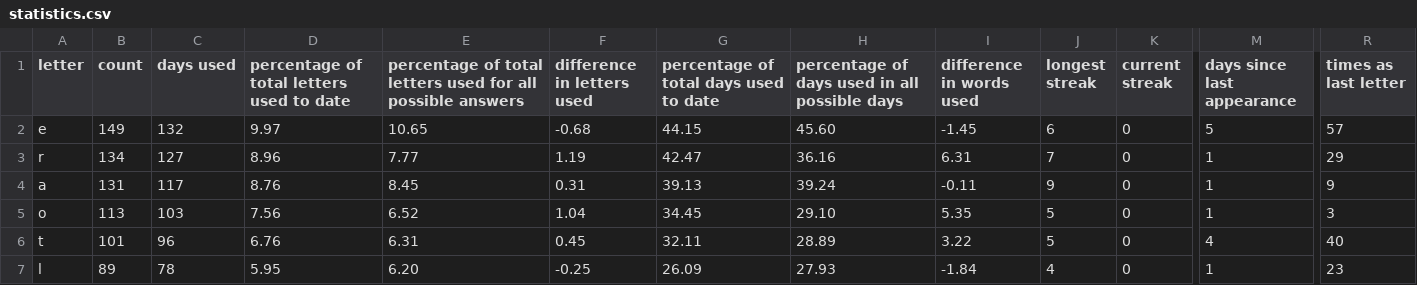
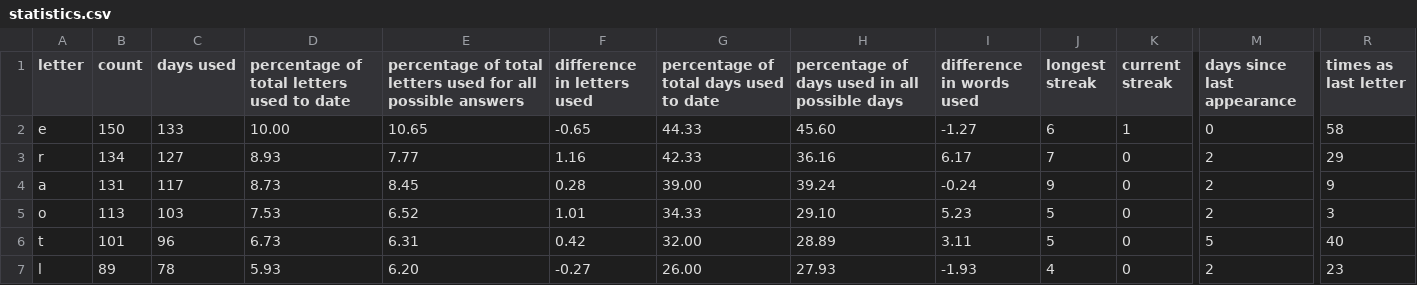
Before and after one commit to eagerterrier/previous-wordle-words, a CSV file: statistics.csv, drawn as a sheet; only a part is shown, gaps mark what is left out; the diff covers the shown part only; the diff names each change by its address in the sheet, - before the commit and + after, or states it on an @@ line.

```diff
--- a/statistics.csv
+++ b/statistics.csv
-B2 (count): 149
+B2 (count): 150
-C2 (days used): 132
+C2 (days used): 133
-D2: 9.97
+D2: 10.00
-F2 (difference in letters used): -0.68
+F2 (difference in letters used): -0.65
-G2: 44.15
+G2: 44.33
-I2 (difference in words used): -1.45
+I2 (difference in words used): -1.27
-K2 (current streak): 0
+K2 (current streak): 1
-M2 (days since last appearance): 5
+M2 (days since last appearance): 0
-R2 (times as last letter): 57
+R2 (times as last letter): 58
-D3: 8.96
+D3: 8.93
-F3 (difference in letters used): 1.19
+F3 (difference in letters used): 1.16
-G3: 42.47
+G3: 42.33
-I3 (difference in words used): 6.31
+I3 (difference in words used): 6.17
-M3:M5 (days since last appearance): 1
+M3:M5 (days since last appearance): 2
-D4: 8.76
+D4: 8.73
-F4 (difference in letters used): 0.31
+F4 (difference in letters used): 0.28
-G4: 39.13
+G4: 39.00
-I4 (difference in words used): -0.11
+I4 (difference in words used): -0.24
-D5: 7.56
+D5: 7.53
-F5 (difference in letters used): 1.04
+F5 (difference in letters used): 1.01
-G5: 34.45
+G5: 34.33
-I5 (difference in words used): 5.35
+I5 (difference in words used): 5.23
-D6: 6.76
+D6: 6.73
-F6 (difference in letters used): 0.45
+F6 (difference in letters used): 0.42
-G6: 32.11
+G6: 32.00
-I6 (difference in words used): 3.22
+I6 (difference in words used): 3.11
-M6 (days since last appearance): 4
+M6 (days since last appearance): 5
-D7: 5.95
+D7: 5.93
-F7 (difference in letters used): -0.25
+F7 (difference in letters used): -0.27
-G7: 26.09
+G7: 26.00
-I7 (difference in words used): -1.84
+I7 (difference in words used): -1.93
-M7 (days since last appearance): 1
+M7 (days since last appearance): 2
```
Also changed, not shown: 103 edited cells elsewhere in this file, racingchart.csv, 2 other files.
